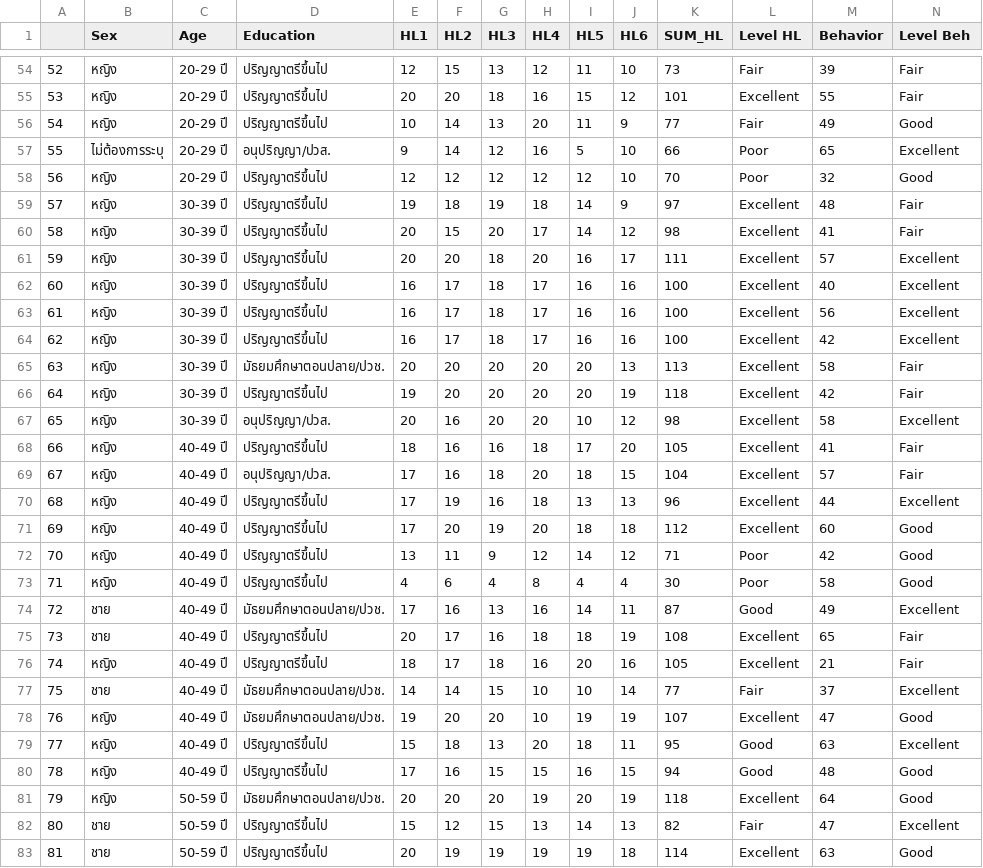
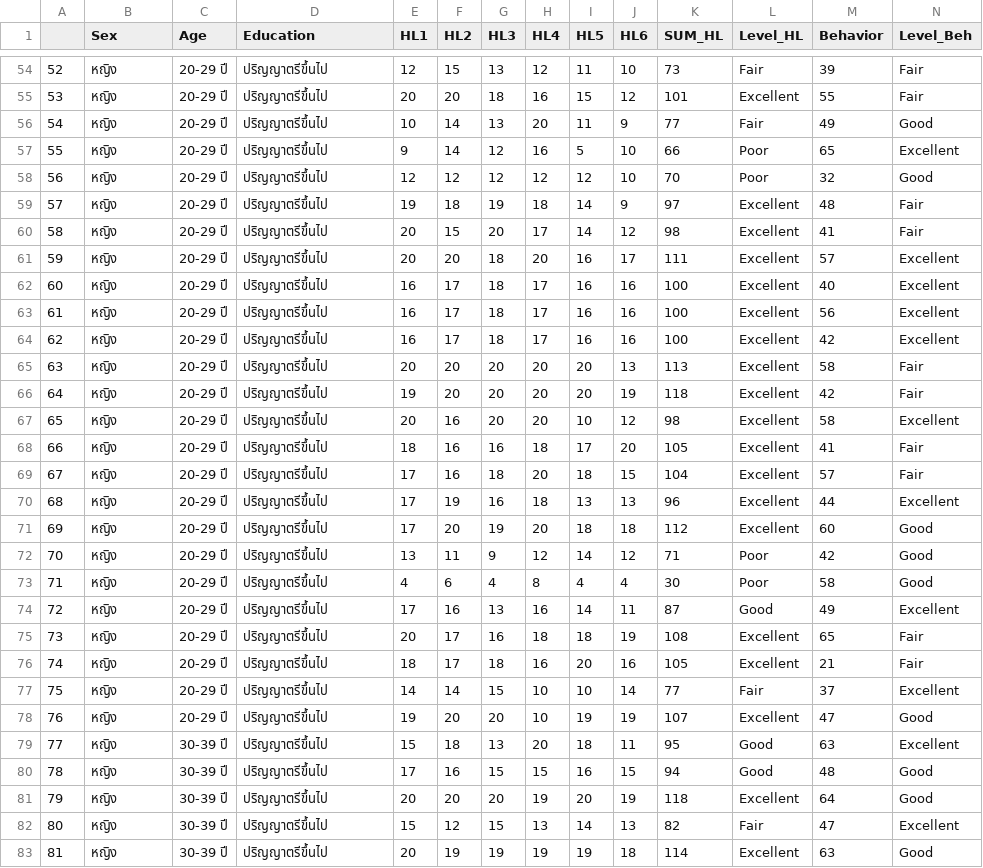
Before and after one commit to Pannita2212/HL, a CSV file: result2.csv, drawn as a sheet; only a part is shown, gaps mark what is left out; the diff covers the shown part only.

```diff
--- a/result2.csv
+++ b/result2.csv
@@ -1 +1 @@
-,Sex,Age,Education,HL1,HL2,HL3,HL4,HL5,HL6,SUM_HL,Level HL,Behavior,Level Beh
+,Sex,Age,Education,HL1,HL2,HL3,HL4,HL5,HL6,SUM_HL,Level_HL,Behavior,Level_Beh
@@ -56,28 +56,28 @@
 54,หญิง,20-29 ปี,ปริญญาตรีขึ้นไป,10,14,13,20,11,9,77,Fair,49,Good
-55,ไม่ต้องการระบุ,20-29 ปี,อนุปริญญา/ปวส.,9,14,12,16,5,10,66,Poor,65,Excellent
+55,หญิง,20-29 ปี,ปริญญาตรีขึ้นไป,9,14,12,16,5,10,66,Poor,65,Excellent
 56,หญิง,20-29 ปี,ปริญญาตรีขึ้นไป,12,12,12,12,12,10,70,Poor,32,Good
-57,หญิง,30-39 ปี,ปริญญาตรีขึ้นไป,19,18,19,18,14,9,97,Excellent,48,Fair
-58,หญิง,30-39 ปี,ปริญญาตรีขึ้นไป,20,15,20,17,14,12,98,Excellent,41,Fair
-59,หญิง,30-39 ปี,ปริญญาตรีขึ้นไป,20,20,18,20,16,17,111,Excellent,57,Excellent
-60,หญิง,30-39 ปี,ปริญญาตรีขึ้นไป,16,17,18,17,16,16,100,Excellent,40,Excellent
-61,หญิง,30-39 ปี,ปริญญาตรีขึ้นไป,16,17,18,17,16,16,100,Excellent,56,Excellent
-62,หญิง,30-39 ปี,ปริญญาตรีขึ้นไป,16,17,18,17,16,16,100,Excellent,42,Excellent
-63,หญิง,30-39 ปี,มัธยมศึกษาตอนปลาย/ปวช.,20,20,20,20,20,13,113,Excellent,58,Fair
-64,หญิง,30-39 ปี,ปริญญาตรีขึ้นไป,19,20,20,20,20,19,118,Excellent,42,Fair
-65,หญิง,30-39 ปี,อนุปริญญา/ปวส.,20,16,20,20,10,12,98,Excellent,58,Excellent
-66,หญิง,40-49 ปี,ปริญญาตรีขึ้นไป,18,16,16,18,17,20,105,Excellent,41,Fair
-67,หญิง,40-49 ปี,อนุปริญญา/ปวส.,17,16,18,20,18,15,104,Excellent,57,Fair
-68,หญิง,40-49 ปี,ปริญญาตรีขึ้นไป,17,19,16,18,13,13,96,Excellent,44,Excellent
-69,หญิง,40-49 ปี,ปริญญาตรีขึ้นไป,17,20,19,20,18,18,112,Excellent,60,Good
-70,หญิง,40-49 ปี,ปริญญาตรีขึ้นไป,13,11,9,12,14,12,71,Poor,42,Good
-71,หญิง,40-49 ปี,ปริญญาตรีขึ้นไป,4,6,4,8,4,4,30,Poor,58,Good
-72,ชาย,40-49 ปี,มัธยมศึกษาตอนปลาย/ปวช.,17,16,13,16,14,11,87,Good,49,Excellent
-73,ชาย,40-49 ปี,ปริญญาตรีขึ้นไป,20,17,16,18,18,19,108,Excellent,65,Fair
-74,หญิง,40-49 ปี,ปริญญาตรีขึ้นไป,18,17,18,16,20,16,105,Excellent,21,Fair
-75,ชาย,40-49 ปี,มัธยมศึกษาตอนปลาย/ปวช.,14,14,15,10,10,14,77,Fair,37,Excellent
-76,หญิง,40-49 ปี,มัธยมศึกษาตอนปลาย/ปวช.,19,20,20,10,19,19,107,Excellent,47,Good
-77,หญิง,40-49 ปี,ปริญญาตรีขึ้นไป,15,18,13,20,18,11,95,Good,63,Excellent
-78,หญิง,40-49 ปี,ปริญญาตรีขึ้นไป,17,16,15,15,16,15,94,Good,48,Good
-79,หญิง,50-59 ปี,มัธยมศึกษาตอนปลาย/ปวช.,20,20,20,19,20,19,118,Excellent,64,Good
-80,ชาย,50-59 ปี,ปริญญาตรีขึ้นไป,15,12,15,13,14,13,82,Fair,47,Excellent
-81,ชาย,50-59 ปี,ปริญญาตรีขึ้นไป,20,19,19,19,19,18,114,Excellent,63,Good
+57,หญิง,20-29 ปี,ปริญญาตรีขึ้นไป,19,18,19,18,14,9,97,Excellent,48,Fair
+58,หญิง,20-29 ปี,ปริญญาตรีขึ้นไป,20,15,20,17,14,12,98,Excellent,41,Fair
+59,หญิง,20-29 ปี,ปริญญาตรีขึ้นไป,20,20,18,20,16,17,111,Excellent,57,Excellent
+60,หญิง,20-29 ปี,ปริญญาตรีขึ้นไป,16,17,18,17,16,16,100,Excellent,40,Excellent
+61,หญิง,20-29 ปี,ปริญญาตรีขึ้นไป,16,17,18,17,16,16,100,Excellent,56,Excellent
+62,หญิง,20-29 ปี,ปริญญาตรีขึ้นไป,16,17,18,17,16,16,100,Excellent,42,Excellent
+63,หญิง,20-29 ปี,ปริญญาตรีขึ้นไป,20,20,20,20,20,13,113,Excellent,58,Fair
+64,หญิง,20-29 ปี,ปริญญาตรีขึ้นไป,19,20,20,20,20,19,118,Excellent,42,Fair
+65,หญิง,20-29 ปี,ปริญญาตรีขึ้นไป,20,16,20,20,10,12,98,Excellent,58,Excellent
+66,หญิง,20-29 ปี,ปริญญาตรีขึ้นไป,18,16,16,18,17,20,105,Excellent,41,Fair
+67,หญิง,20-29 ปี,ปริญญาตรีขึ้นไป,17,16,18,20,18,15,104,Excellent,57,Fair
+68,หญิง,20-29 ปี,ปริญญาตรีขึ้นไป,17,19,16,18,13,13,96,Excellent,44,Excellent
+69,หญิง,20-29 ปี,ปริญญาตรีขึ้นไป,17,20,19,20,18,18,112,Excellent,60,Good
+70,หญิง,20-29 ปี,ปริญญาตรีขึ้นไป,13,11,9,12,14,12,71,Poor,42,Good
+71,หญิง,20-29 ปี,ปริญญาตรีขึ้นไป,4,6,4,8,4,4,30,Poor,58,Good
+72,หญิง,20-29 ปี,ปริญญาตรีขึ้นไป,17,16,13,16,14,11,87,Good,49,Excellent
+73,หญิง,20-29 ปี,ปริญญาตรีขึ้นไป,20,17,16,18,18,19,108,Excellent,65,Fair
+74,หญิง,20-29 ปี,ปริญญาตรีขึ้นไป,18,17,18,16,20,16,105,Excellent,21,Fair
+75,หญิง,20-29 ปี,ปริญญาตรีขึ้นไป,14,14,15,10,10,14,77,Fair,37,Excellent
+76,หญิง,20-29 ปี,ปริญญาตรีขึ้นไป,19,20,20,10,19,19,107,Excellent,47,Good
+77,หญิง,30-39 ปี,ปริญญาตรีขึ้นไป,15,18,13,20,18,11,95,Good,63,Excellent
+78,หญิง,30-39 ปี,ปริญญาตรีขึ้นไป,17,16,15,15,16,15,94,Good,48,Good
+79,หญิง,30-39 ปี,ปริญญาตรีขึ้นไป,20,20,20,19,20,19,118,Excellent,64,Good
+80,หญิง,30-39 ปี,ปริญญาตรีขึ้นไป,15,12,15,13,14,13,82,Fair,47,Excellent
+81,หญิง,30-39 ปี,ปริญญาตรีขึ้นไป,20,19,19,19,19,18,114,Excellent,63,Good
```
Also changed, not shown: 127 edited cells elsewhere in this file, 2 other files.
